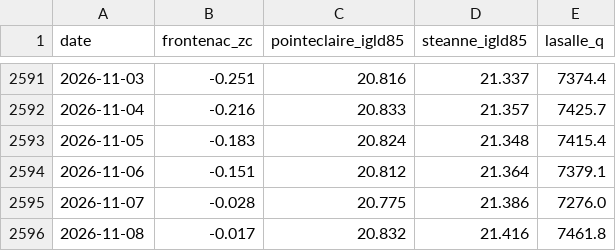
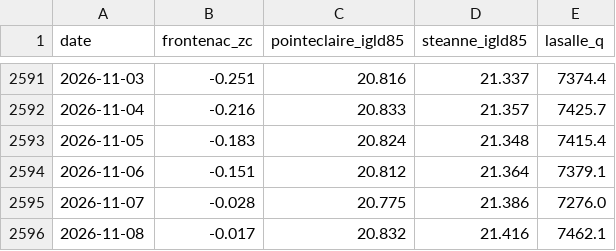
Before and after one commit to mimomimo15/prevision-frontenac, a CSV file: docs/history.csv, drawn as a sheet; only a part is shown, gaps mark what is left out.

```diff
--- a/docs/history.csv
+++ b/docs/history.csv
@@ -2595,2 +2595,2 @@ date,frontenac_zc,pointeclaire_igld85,steanne_igld85,lasalle_q
 2026-11-07,-0.028,20.775,21.386,7276.0
-2026-11-08,-0.017,20.832,21.416,7461.8
+2026-11-08,-0.017,20.832,21.416,7462.1
```
Also changed, not shown: docs/forecast_archive.csv, docs/qtrend_archive.csv, 3 other files.
